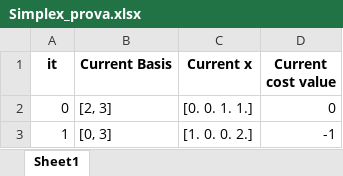
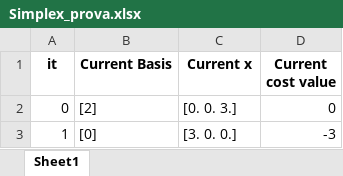
Before and after one commit to feuer95/Thesis, an Excel workbook: Python/Simplex_prova.xlsx, sheet Sheet1, drawn as a sheet; values as stored, in another font and other column widths than the file's, no borders; the diff names each change by its address in the sheet, - before the commit and + after, or states it on an @@ line.

```diff
--- a/Python/Simplex_prova.xlsx (sheet Sheet1)
+++ b/Python/Simplex_prova.xlsx (sheet Sheet1)
-B2 (Current Basis): [2, 3]
+B2 (Current Basis): [2]
-C2 (Current x): [0. 0. 1. 1.]
+C2 (Current x): [0. 0. 3.]
-B3 (Current Basis): [0, 3]
+B3 (Current Basis): [0]
-C3 (Current x): [1. 0. 0. 2.]
+C3 (Current x): [3. 0. 0.]
-D3 (Current cost value): -1
+D3 (Current cost value): -3
```
Also changed, not shown: 20 other files.
